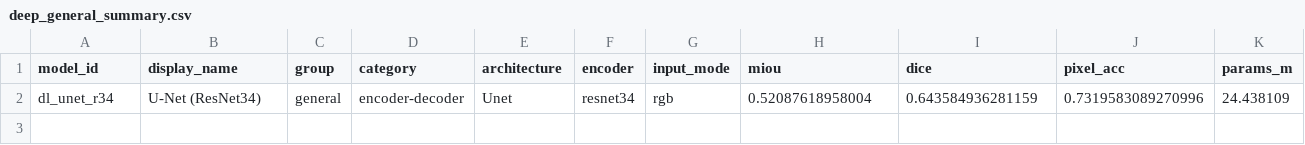
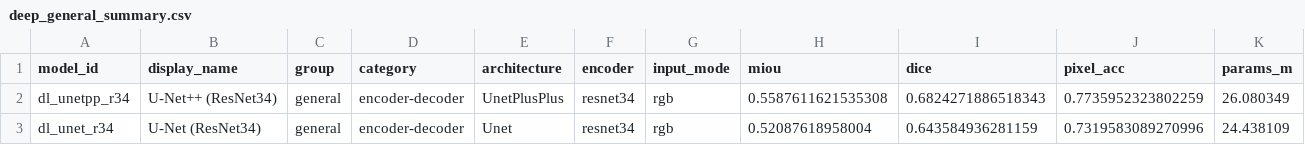
Before and after one commit to scientific-computing-user/amam-benchmark-site, a CSV file: repro/results/deep_survey/deep_general_summary.csv, drawn as a sheet; only a part is shown; rows hold the shown columns only; the diff names each change by its address in the sheet, - before the commit and + after, or states it on an @@ line.

```diff
--- a/repro/results/deep_survey/deep_general_summary.csv
+++ b/repro/results/deep_survey/deep_general_summary.csv
+row 2: dl_unetpp_r34 | U-Net++ (ResNet34) | general | encoder-decoder | UnetPlusPlus | resnet34 | rgb | 0.5587611621535308 | 0.6824271886518343 | 0.7735952323802259 | 26.080349
```
Also changed, not shown: repro/results/deep_survey/deep_macro_over_subsets.csv, repro/results/deep_survey/deep_per_subset.csv, 4 other files.
